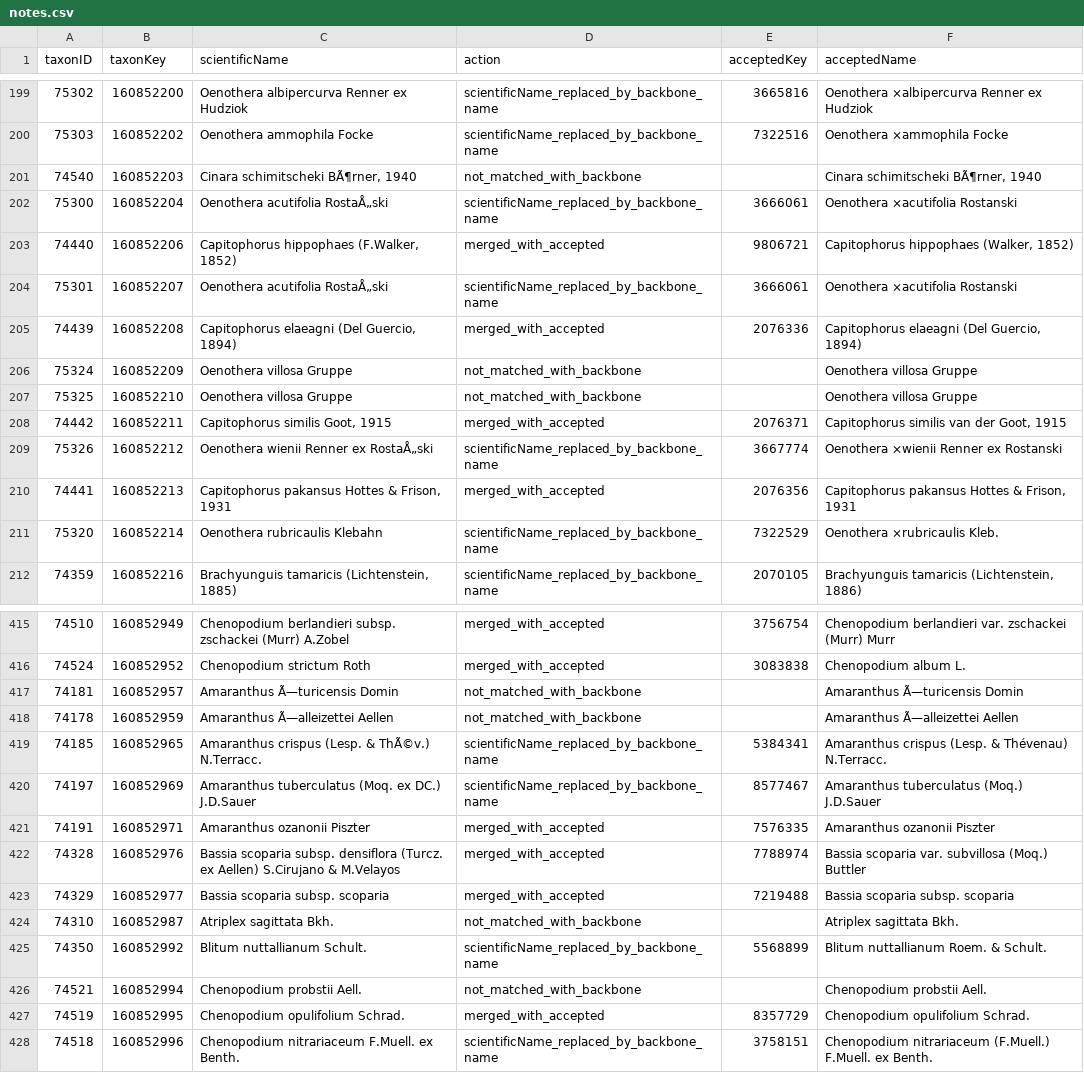
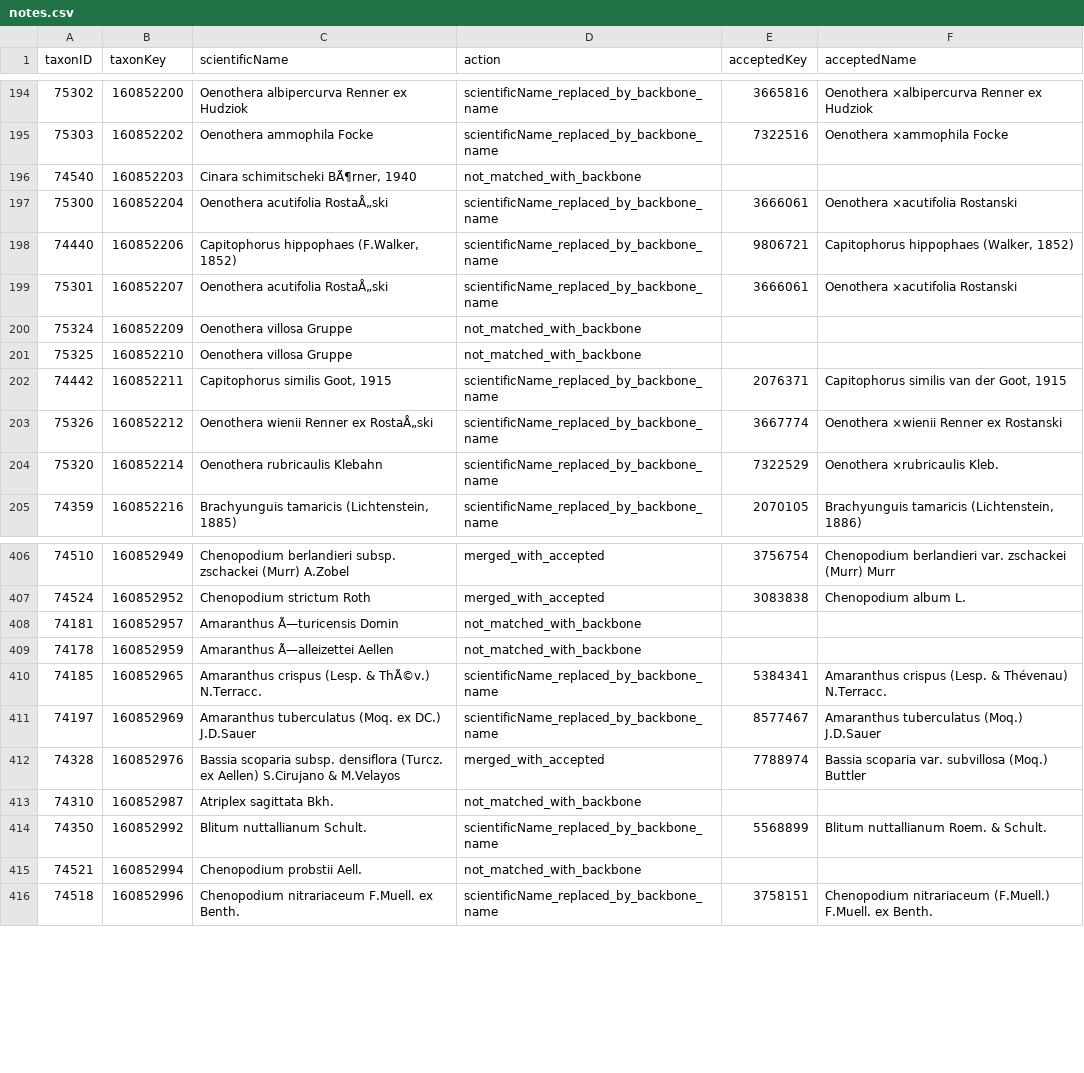
Before and after one commit to onestop-project/unified-europe, a CSV file: data/processed/Czechia/notes.csv, drawn as a sheet; only a part is shown, gaps mark what is left out; the diff covers the shown part only.

```diff
--- a/data/processed/Czechia/notes.csv
+++ b/data/processed/Czechia/notes.csv
@@ -200,12 +195,10 @@ taxonID,taxonKey,scientificName,action,acceptedKey,acceptedName
 75303,160852202,Oenothera ammophila Focke,scientificName_replaced_by_backbone_name,7322516,Oenothera ×ammophila Focke
-74540,160852203,"Cinara schimitscheki BÃ¶rner, 1940",not_matched_with_backbone,,"Cinara schimitscheki BÃ¶rner, 1940"
+74540,160852203,"Cinara schimitscheki BÃ¶rner, 1940",not_matched_with_backbone,,
 75300,160852204,Oenothera acutifolia RostaÅ„ski,scientificName_replaced_by_backbone_name,3666061,Oenothera ×acutifolia Rostanski
-74440,160852206,"Capitophorus hippophaes (F.Walker, 1852)",merged_with_accepted,9806721,"Capitophorus hippophaes (Walker, 1852)"
+74440,160852206,"Capitophorus hippophaes (F.Walker, 1852)",scientificName_replaced_by_backbone_name,9806721,"Capitophorus hippophaes (Walker, 1852)"
 75301,160852207,Oenothera acutifolia RostaÅ„ski,scientificName_replaced_by_backbone_name,3666061,Oenothera ×acutifolia Rostanski
-74439,160852208,"Capitophorus elaeagni (Del Guercio, 1894)",merged_with_accepted,2076336,"Capitophorus elaeagni (Del Guercio, 1894)"
-75324,160852209,Oenothera villosa Gruppe,not_matched_with_backbone,,Oenothera villosa Gruppe
-75325,160852210,Oenothera villosa Gruppe,not_matched_with_backbone,,Oenothera villosa Gruppe
-74442,160852211,"Capitophorus similis Goot, 1915",merged_with_accepted,2076371,"Capitophorus similis van der Goot, 1915"
+75324,160852209,Oenothera villosa Gruppe,not_matched_with_backbone,,
+75325,160852210,Oenothera villosa Gruppe,not_matched_with_backbone,,
+74442,160852211,"Capitophorus similis Goot, 1915",scientificName_replaced_by_backbone_name,2076371,"Capitophorus similis van der Goot, 1915"
 75326,160852212,Oenothera wienii Renner ex RostaÅ„ski,scientificName_replaced_by_backbone_name,3667774,Oenothera ×wienii Renner ex Rostanski
-74441,160852213,"Capitophorus pakansus Hottes & Frison, 1931",merged_with_accepted,2076356,"Capitophorus pakansus Hottes & Frison, 1931"
 75320,160852214,Oenothera rubricaulis Klebahn,scientificName_replaced_by_backbone_name,7322529,Oenothera ×rubricaulis Kleb.
@@ -416,13 +407,10 @@ taxonID,taxonKey,scientificName,action,acceptedKey,acceptedName
 74524,160852952,Chenopodium strictum Roth,merged_with_accepted,3083838,Chenopodium album L.
-74181,160852957,Amaranthus Ã—turicensis Domin,not_matched_with_backbone,,Amaranthus Ã—turicensis Domin
-74178,160852959,Amaranthus Ã—alleizettei Aellen,not_matched_with_backbone,,Amaranthus Ã—alleizettei Aellen
+74181,160852957,Amaranthus Ã—turicensis Domin,not_matched_with_backbone,,
+74178,160852959,Amaranthus Ã—alleizettei Aellen,not_matched_with_backbone,,
 74185,160852965,Amaranthus crispus (Lesp. & ThÃ©v.) N.Terracc.,scientificName_replaced_by_backbone_name,5384341,Amaranthus crispus (Lesp. & Thévenau) N.Terracc.
 74197,160852969,Amaranthus tuberculatus (Moq. ex DC.) J.D.Sauer,scientificName_replaced_by_backbone_name,8577467,Amaranthus tuberculatus (Moq.) J.D.Sauer
-74191,160852971,Amaranthus ozanonii Piszter,merged_with_accepted,7576335,Amaranthus ozanonii Piszter
 74328,160852976,Bassia scoparia subsp. densiflora (Turcz. ex Aellen) S.Cirujano & M.Velayos,merged_with_accepted,7788974,Bassia scoparia var. subvillosa (Moq.) Buttler
-74329,160852977,Bassia scoparia subsp. scoparia,merged_with_accepted,7219488,Bassia scoparia subsp. scoparia
-74310,160852987,Atriplex sagittata Bkh.,not_matched_with_backbone,,Atriplex sagittata Bkh.
+74310,160852987,Atriplex sagittata Bkh.,not_matched_with_backbone,,
 74350,160852992,Blitum nuttallianum Schult.,scientificName_replaced_by_backbone_name,5568899,Blitum nuttallianum Roem. & Schult.
-74521,160852994,Chenopodium probstii Aell.,not_matched_with_backbone,,Chenopodium probstii Aell.
-74519,160852995,Chenopodium opulifolium Schrad.,merged_with_accepted,8357729,Chenopodium opulifolium Schrad.
+74521,160852994,Chenopodium probstii Aell.,not_matched_with_backbone,,
 74518,160852996,Chenopodium nitrariaceum F.Muell. ex Benth.,scientificName_replaced_by_backbone_name,3758151,Chenopodium nitrariaceum (F.Muell.) F.Muell. ex Benth.
```
Also changed, not shown: 8 removed rows and 64 edited cells elsewhere in this file, data/processed/Austria/notes.csv, data/processed/Denmark/notes.csv, 30 other files.
